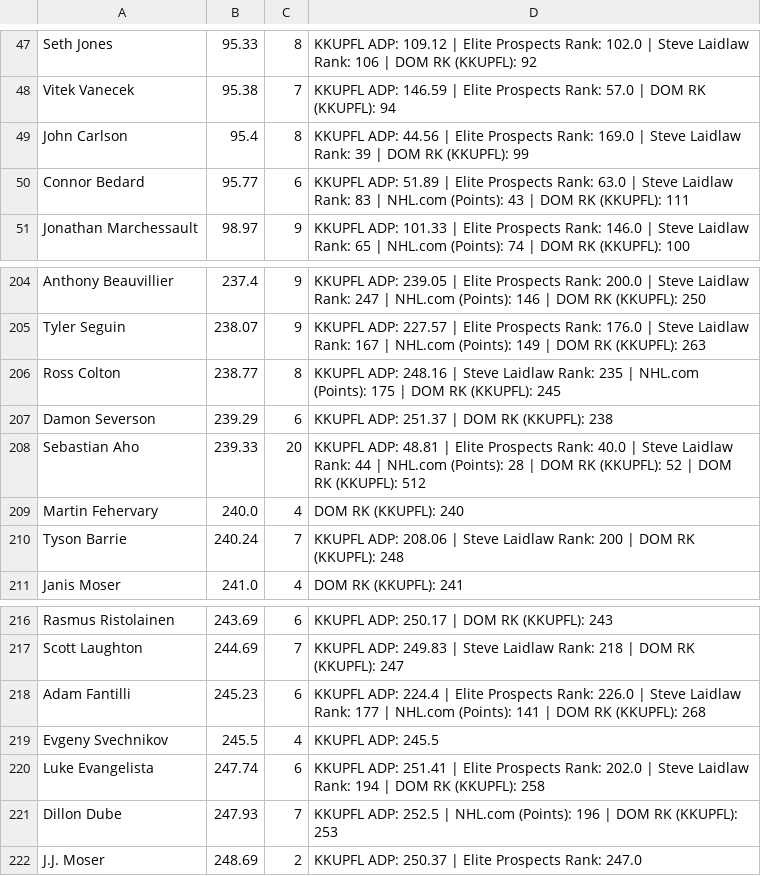
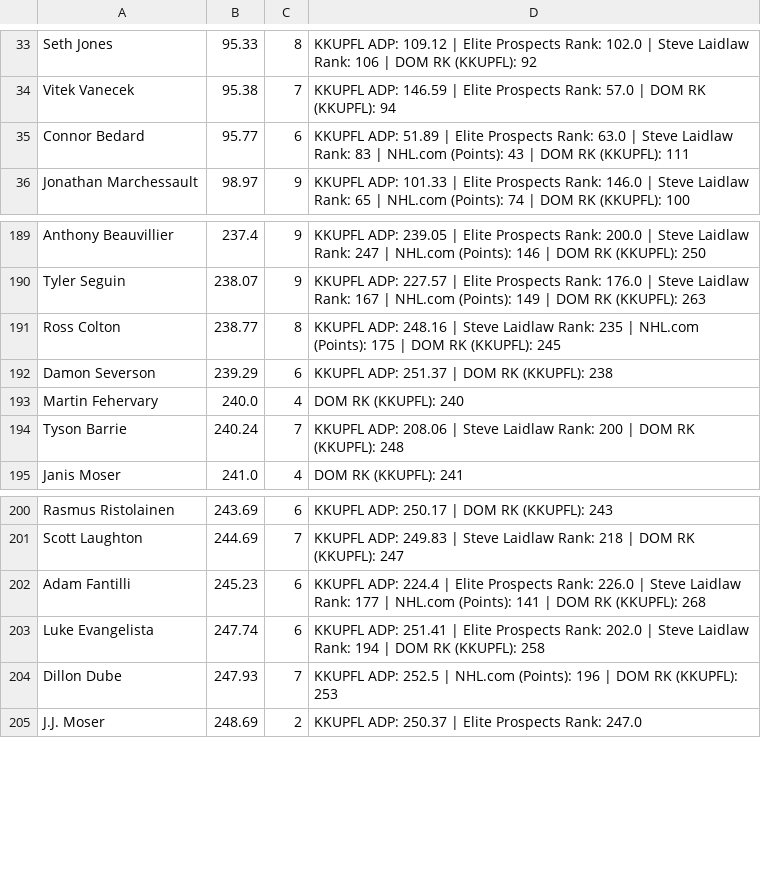
Before and after one commit to indigobuffalo/fantasy-projections, a CSV file: output/kkupfl_ranks.csv, drawn as a sheet; only a part is shown, gaps mark what is left out; the diff covers the shown part only.

```diff
--- a/output/kkupfl_ranks.csv
+++ b/output/kkupfl_ranks.csv
@@ -48,3 +34,2 @@ Seth Jones,95.33,8,  KKUPFL ADP: 109.12  |  Elite Prospects Rank: 102.0  |  Stev
 Vitek Vanecek,95.38,7,  KKUPFL ADP: 146.59  |  Elite Prospects Rank: 57.0  |  DOM RK (KKUPFL): 94
-John Carlson,95.4,8,  KKUPFL ADP: 44.56  |  Elite Prospects Rank: 169.0  |  Steve Laidlaw Rank: 39  |  DOM RK (KKUPFL): 99
 Connor Bedard,95.77,6,  KKUPFL ADP: 51.89  |  Elite Prospects Rank: 63.0  |  Steve Laidlaw Rank: 83  |  NHL.com (Points): 43  |  DOM RK (KKUPFL): 111
@@ -207,3 +192,2 @@ Ross Colton,238.77,8,  KKUPFL ADP: 248.16  |  Steve Laidlaw Rank: 235  |  NHL.co
 Damon Severson,239.29,6,  KKUPFL ADP: 251.37  |  DOM RK (KKUPFL): 238
-Sebastian Aho,239.33,20,  KKUPFL ADP: 48.81  |  Elite Prospects Rank: 40.0  |  Steve Laidlaw Rank: 44  |  NHL.com (Points): 28  |  DOM RK (KKUPFL): 52  |  DOM RK (KKUPFL): 512
 Martin Fehervary,240.0,4,  DOM RK (KKUPFL): 240
@@ -218,3 +202,2 @@ Scott Laughton,244.69,7,  KKUPFL ADP: 249.83  |  Steve Laidlaw Rank: 218  |  DOM
 Adam Fantilli,245.23,6,  KKUPFL ADP: 224.4  |  Elite Prospects Rank: 226.0  |  Steve Laidlaw Rank: 177  |  NHL.com (Points): 141  |  DOM RK (KKUPFL): 268
-Evgeny Svechnikov,245.5,4,  KKUPFL ADP: 245.5
 Luke Evangelista,247.74,6,  KKUPFL ADP: 251.41  |  Elite Prospects Rank: 202.0  |  Steve Laidlaw Rank: 194  |  DOM RK (KKUPFL): 258
```
Also changed, not shown: 14 removed rows elsewhere in this file, output/pa_ranks.csv, 3 other files.
